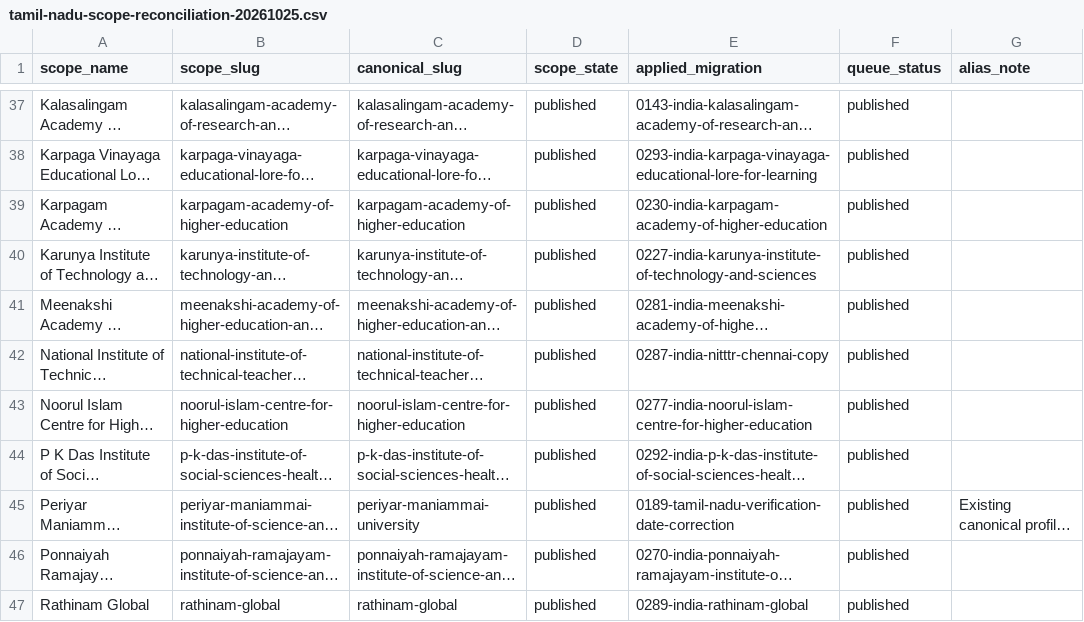
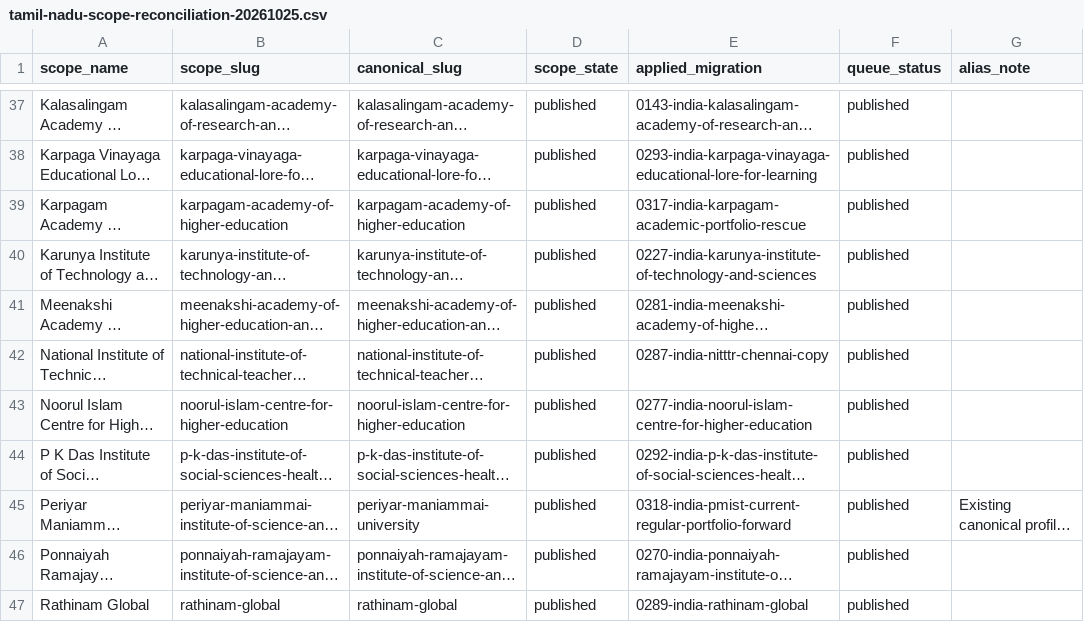
Before and after one commit to Cloud-9-Digital/studentstraffic, a CSV file: research/tamil-nadu-scope-reconciliation-20261025.csv, drawn as a sheet; only a part is shown, gaps mark what is left out; long unchanged cells end in …; the diff names each change by its address in the sheet, - before the commit and + after, or states it on an @@ line.

```diff
--- a/research/tamil-nadu-scope-reconciliation-20261025.csv
+++ b/research/tamil-nadu-scope-reconciliation-20261025.csv
-E39 (applied_migration): 0230-india-karpagam-academy-of-higher-education
+E39 (applied_migration): 0317-india-karpagam-academic-portfolio-rescue
-E45 (applied_migration): 0189-tamil-nadu-verification-date-correction
+E45 (applied_migration): 0318-india-pmist-current-regular-portfolio-forward
```
Also changed, not shown: research/university-publishing-ledger.csv, 8 other files.
